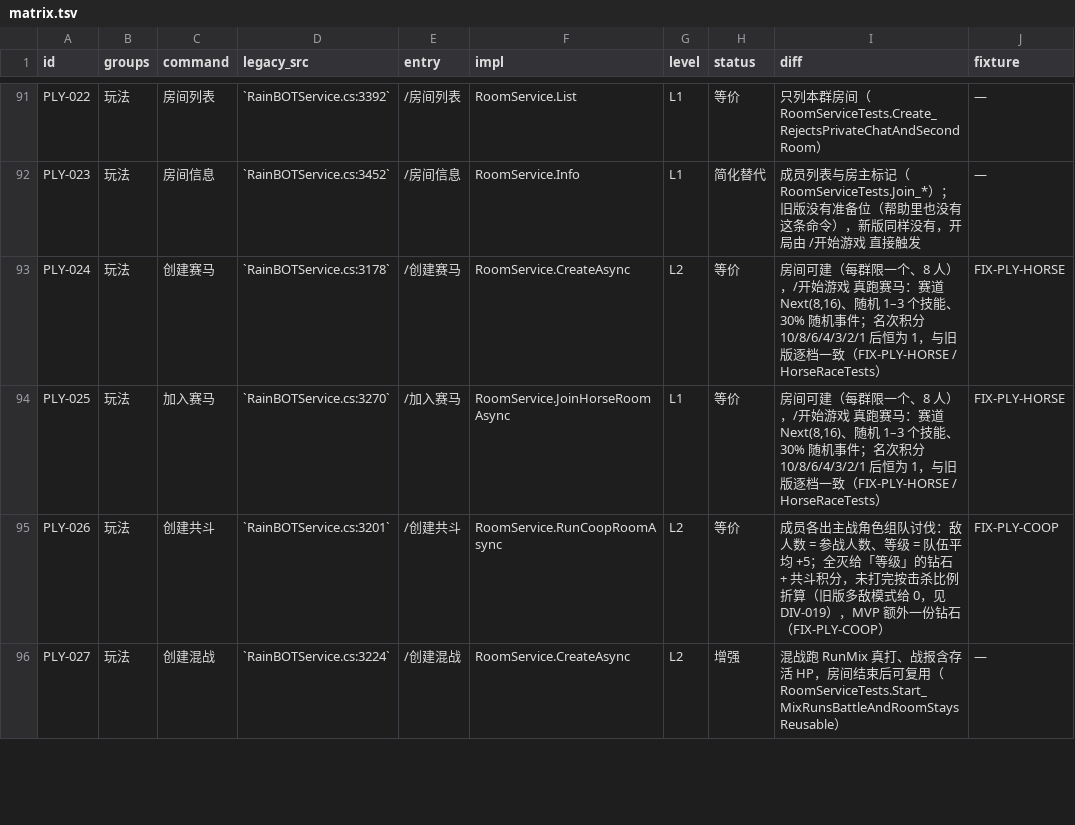
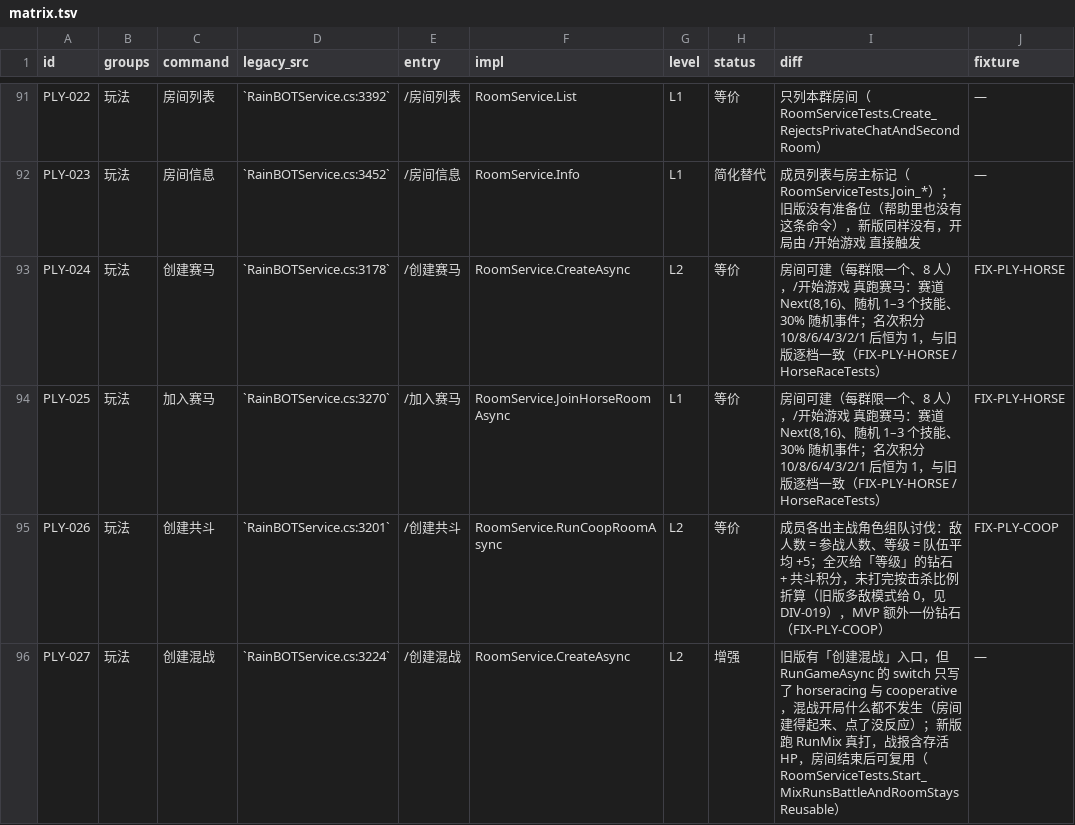
Before and after one commit to candy-cottage/oshima-bot, a TSV file: migration/matrix.tsv, drawn as a sheet; only a part is shown, gaps mark what is left out; the diff covers the shown part only.

Commit message:
docs(matrix): fix three more statuses that were guessed from legacy help text
第六轮：查「增强」那 17 行——它们的核心断言是「旧版没有」，这句同样会猜错。
三处改判，全部回旧版 RunGameAsync / FunGameController 核对过：

1. PLY-021 开始游戏：我上一轮写成「旧版只有房主能开（含赛马房）」，是照抄了旧版
   「开始赛马」的前置提示文案。实际 RunGameAsync 是
   `room.GameModule != "horseracing" && room.RoomMaster.Id != user.Id` ——
   赛马房对任何人放行。新版行为与它逐条一致，改判**等价**。
   （旧版那句提示与自己的代码矛盾，这条已写进差异列，免得下一个人再被文案骗。）

2. PLY-027/028 混战/团战：旧版**有**「创建混战/创建团战」入口，不是「旧版没有」。
   但 RunGameAsync 的 switch 只有 horseracing 与 cooperative 两个分支，
   混战/团战开局什么都不发生（房间建得起来、点了没反应）。
   状态仍是增强（新版真打），但差异列改成「有入口、无实现」，这才是可核对的描述。

3. CHR-021 角色改名：改成**简化替代**。旧版有两条路径——改昵称扣金币立即生效；
   自定义改名要消耗一张「未锁定、未在交易/市场出售中」的改名卡，提交后锁卡等审核。
   新版只保留审核队列，不消耗改名卡、不收费、不做全局重名校验（DIV-010）。
   原来标「增强 / 不收费」等于把「旧版要花改名卡」这半句抹掉了。

矩阵：等价 100→101、简化替代 39→39（一进一出）、增强 17→16。

```diff
--- a/migration/matrix.tsv
+++ b/migration/matrix.tsv
@@ -95,2 +95,2 @@ PLY-025	玩法	加入赛马	`RainBOTService.cs:3270`	/加入赛马	RoomService.J
 PLY-026	玩法	创建共斗	`RainBOTService.cs:3201`	/创建共斗	RoomService.RunCoopRoomAsync	L2	等价	成员各出主战角色组队讨伐：敌人数 = 参战人数、等级 = 队伍平均 +5；全灭给「等级」的钻石 + 共斗积分，未打完按击杀比例折算（旧版多敌模式给 0，见 DIV-019），MVP 额外一份钻石（FIX-PLY-COOP）	FIX-PLY-COOP
-PLY-027	玩法	创建混战	`RainBOTService.cs:3224`	/创建混战	RoomService.CreateAsync	L2	增强	混战跑 RunMix 真打、战报含存活 HP，房间结束后可复用（RoomServiceTests.Start_MixRunsBattleAndRoomStaysReusable）	—
+PLY-027	玩法	创建混战	`RainBOTService.cs:3224`	/创建混战	RoomService.CreateAsync	L2	增强	旧版有「创建混战」入口，但 RunGameAsync 的 switch 只写了 horseracing 与 cooperative，混战开局什么都不发生（房间建得起来、点了没反应）；新版跑 RunMix 真打，战报含存活 HP，房间结束后可复用（RoomServiceTests.Start_MixRunsBattleAndRoomStaysReusable）	—
```
Also changed, not shown: 5 edited cells elsewhere in this file, 1 other file.
